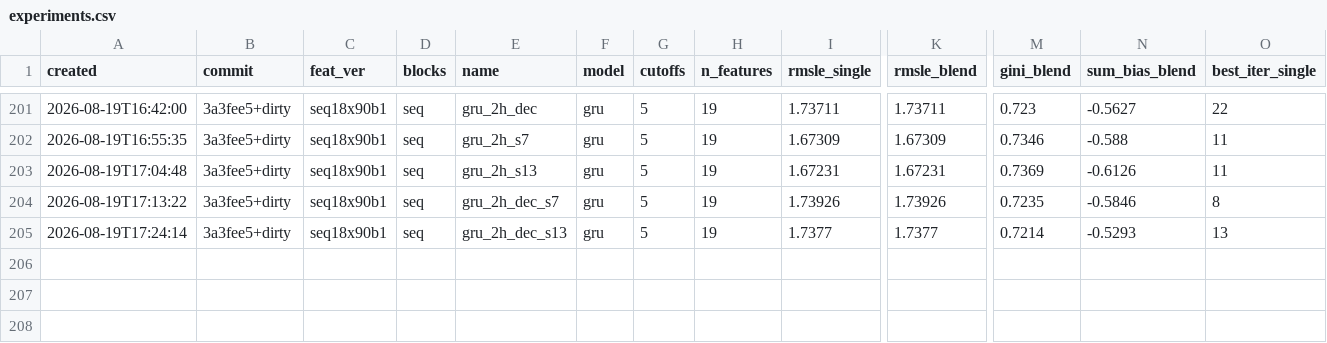
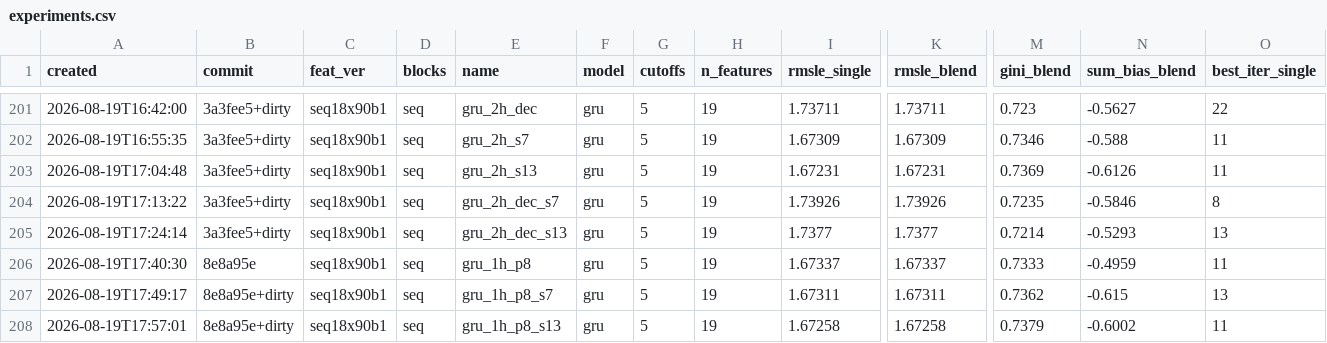
Before and after one commit to imaO0O/ozon-ml-champ, a CSV file: models/experiments.csv, drawn as a sheet; only a part is shown, gaps mark what is left out; rows hold the shown columns only; the diff names each change by its address in the sheet, - before the commit and + after, or states it on an @@ line.

```diff
--- a/models/experiments.csv
+++ b/models/experiments.csv
+row 206: 2026-08-19T17:40:30 | 8e8a95e | seq18x90b1 | seq | gru_1h_p8 | gru | 5 | 19 | 1.67337 | 1.67337 | 0.7333 | -0.4959 | 11
+row 207: 2026-08-19T17:49:17 | 8e8a95e+dirty | seq18x90b1 | seq | gru_1h_p8_s7 | gru | 5 | 19 | 1.67311 | 1.67311 | 0.7362 | -0.615 | 13
+row 208: 2026-08-19T17:57:01 | 8e8a95e+dirty | seq18x90b1 | seq | gru_1h_p8_s13 | gru | 5 | 19 | 1.67258 | 1.67258 | 0.7379 | -0.6002 | 11
```
Also changed, not shown: 2 other files.
